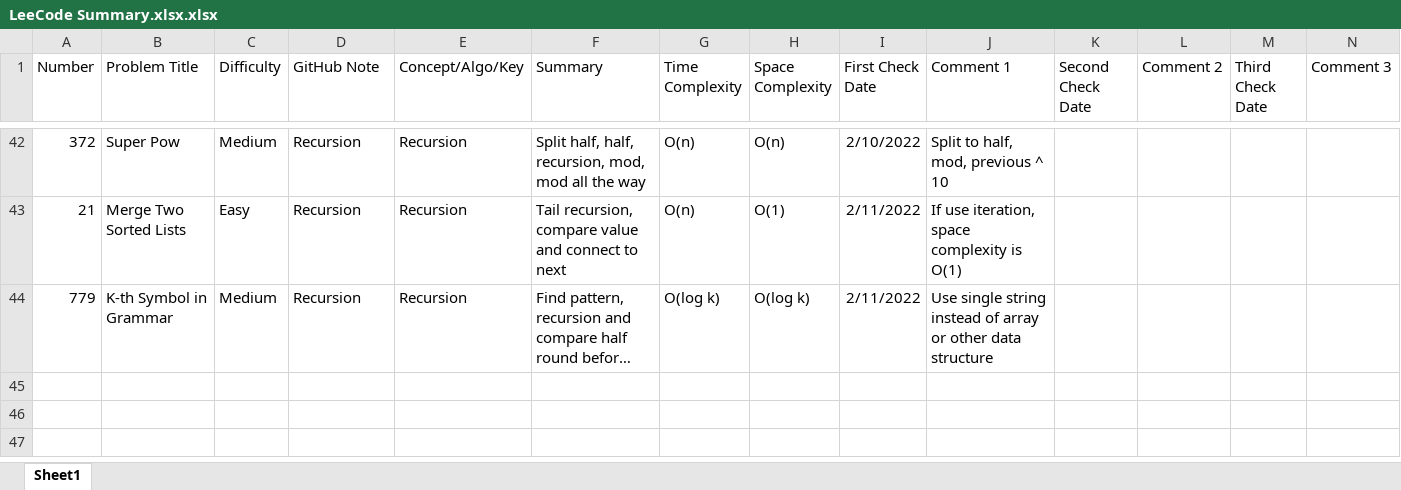
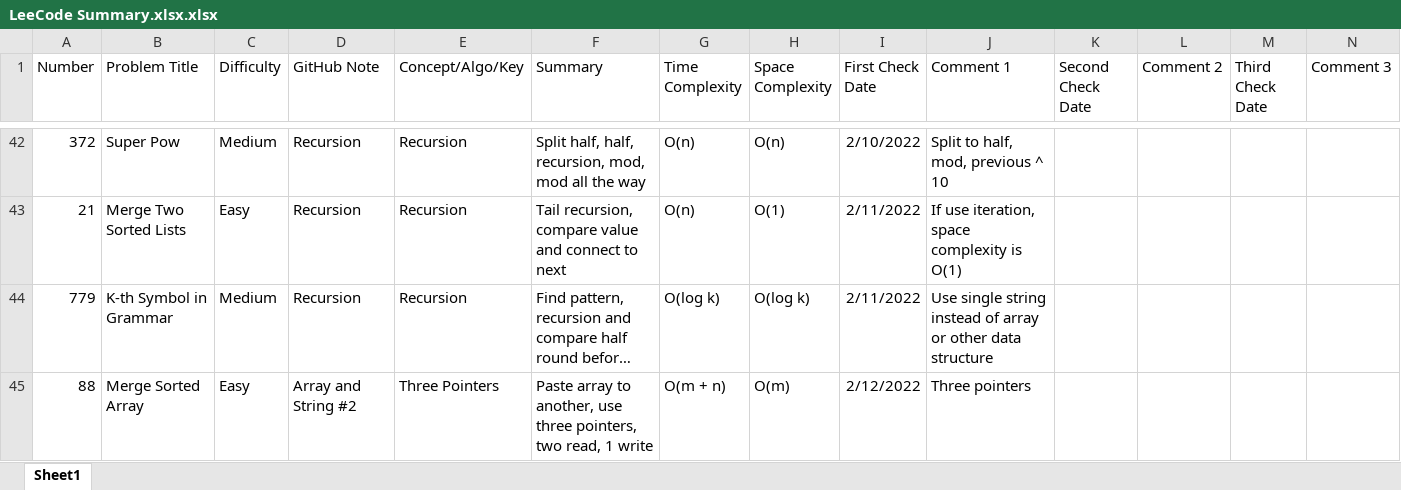
Before and after one commit to hhhwenjun/leetcode-note-java, an Excel workbook: LeeCode Summary.xlsx.xlsx, sheet Sheet1, drawn as a sheet; only a part is shown, gaps mark what is left out; long unchanged cells end in …; values as stored, in another font and other column widths than the file's, no borders; the diff names each change by its address in the sheet, - before the commit and + after, or states it on an @@ line.

```diff
--- a/LeeCode Summary.xlsx.xlsx (sheet Sheet1)
+++ b/LeeCode Summary.xlsx.xlsx (sheet Sheet1)
+row 45: 88 | Merge Sorted Array | Easy | Array and String #2 | Three Pointers | Paste array to another, use three pointers, two read, 1 write | O(m + n) | O(m) | 2/12/2022 | Three pointers
```
Also changed, not shown: 1 other file.
